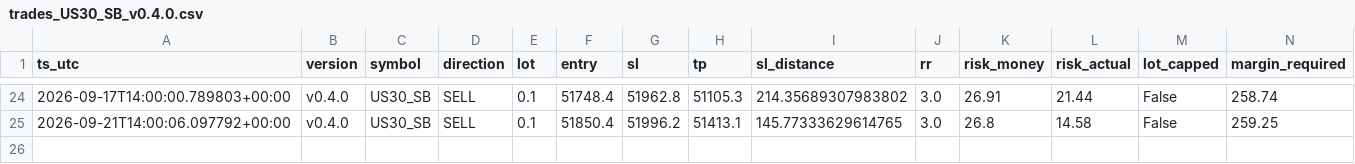
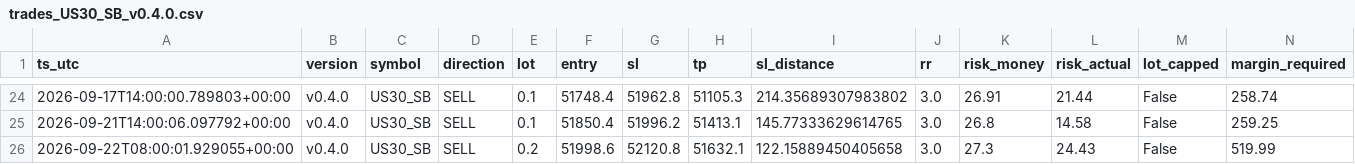
Before and after one commit to jorgenofuentes/tb-logs, a CSV file: trades_US30_SB_v0.4.0.csv, drawn as a sheet; only a part is shown, gaps mark what is left out; rows hold the shown columns only; the diff names each change by its address in the sheet, - before the commit and + after, or states it on an @@ line.

```diff
--- a/trades_US30_SB_v0.4.0.csv
+++ b/trades_US30_SB_v0.4.0.csv
+row 26: 2026-09-22T08:00:01.929055+00:00 | v0.4.0 | US30_SB | SELL | 0.2 | 51998.6 | 52120.8 | 51632.1 | 122.15889450405658 | 3.0 | 27.3 | 24.43 | False | 519.99
```
Also changed, not shown: signals_US30_SB_v0.4.0.csv, signals_XAUUSD_SB_v0.4.0.csv, 3 other files.
